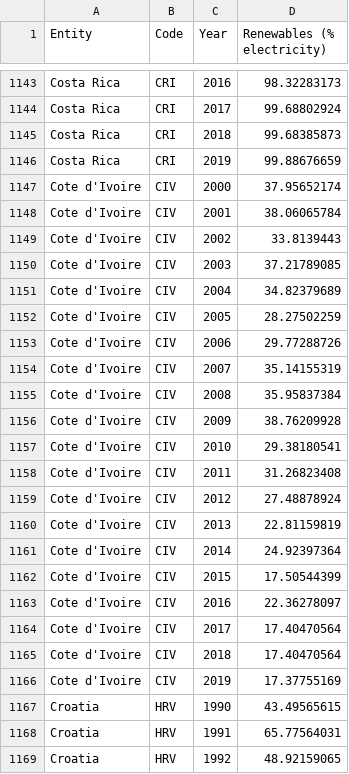
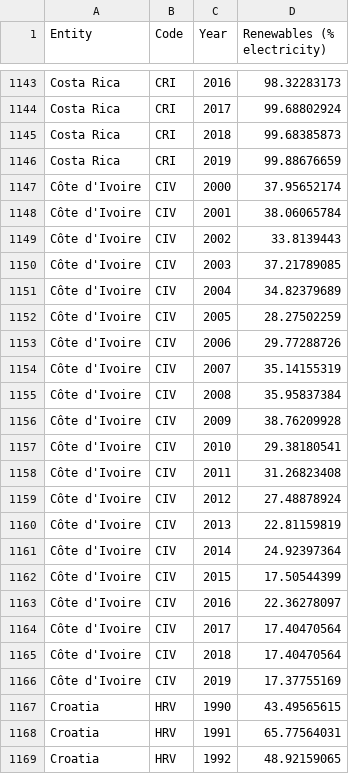
Before and after one commit to jonathanbrisbane/FIT3179, a CSV file: share-electricity-renewables.csv, drawn as a sheet; only a part is shown, gaps mark what is left out.

Commit message:
Update share-electricity-renewables.csv

```diff
--- a/share-electricity-renewables.csv
+++ b/share-electricity-renewables.csv
@@ -1146,22 +1146,22 @@ Costa Rica,CRI,2018,99.68385873
 Costa Rica,CRI,2019,99.88676659
-Cote d'Ivoire,CIV,2000,37.95652174
-Cote d'Ivoire,CIV,2001,38.06065784
-Cote d'Ivoire,CIV,2002,33.8139443
-Cote d'Ivoire,CIV,2003,37.21789085
-Cote d'Ivoire,CIV,2004,34.82379689
-Cote d'Ivoire,CIV,2005,28.27502259
-Cote d'Ivoire,CIV,2006,29.77288726
-Cote d'Ivoire,CIV,2007,35.14155319
-Cote d'Ivoire,CIV,2008,35.95837384
-Cote d'Ivoire,CIV,2009,38.76209928
-Cote d'Ivoire,CIV,2010,29.38180541
-Cote d'Ivoire,CIV,2011,31.26823408
-Cote d'Ivoire,CIV,2012,27.48878924
-Cote d'Ivoire,CIV,2013,22.81159819
-Cote d'Ivoire,CIV,2014,24.92397364
-Cote d'Ivoire,CIV,2015,17.50544399
-Cote d'Ivoire,CIV,2016,22.36278097
-Cote d'Ivoire,CIV,2017,17.40470564
-Cote d'Ivoire,CIV,2018,17.40470564
-Cote d'Ivoire,CIV,2019,17.37755169
+Côte d'Ivoire,CIV,2000,37.95652174
+Côte d'Ivoire,CIV,2001,38.06065784
+Côte d'Ivoire,CIV,2002,33.8139443
+Côte d'Ivoire,CIV,2003,37.21789085
+Côte d'Ivoire,CIV,2004,34.82379689
+Côte d'Ivoire,CIV,2005,28.27502259
+Côte d'Ivoire,CIV,2006,29.77288726
+Côte d'Ivoire,CIV,2007,35.14155319
+Côte d'Ivoire,CIV,2008,35.95837384
+Côte d'Ivoire,CIV,2009,38.76209928
+Côte d'Ivoire,CIV,2010,29.38180541
+Côte d'Ivoire,CIV,2011,31.26823408
+Côte d'Ivoire,CIV,2012,27.48878924
+Côte d'Ivoire,CIV,2013,22.81159819
+Côte d'Ivoire,CIV,2014,24.92397364
+Côte d'Ivoire,CIV,2015,17.50544399
+Côte d'Ivoire,CIV,2016,22.36278097
+Côte d'Ivoire,CIV,2017,17.40470564
+Côte d'Ivoire,CIV,2018,17.40470564
+Côte d'Ivoire,CIV,2019,17.37755169
 Croatia,HRV,1990,43.49565615
```
